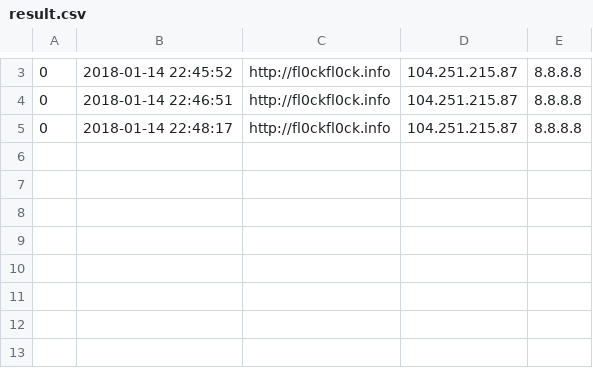
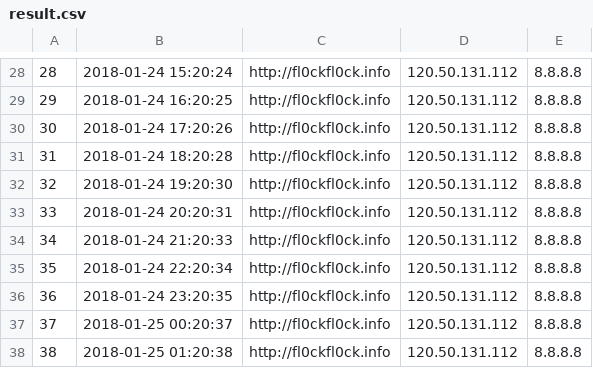
Before and after one commit to woonseon/server_ip_dns, a CSV file: result.csv, drawn as a sheet; only a part is shown, gaps mark what is left out; the diff covers the shown part only.

```diff
--- a/result.csv
+++ b/result.csv
@@ -3,3 +28,11 @@
-0,2018-01-14 22:45:52,http://fl0ckfl0ck.info,104.251.215.87,8.8.8.8
-0,2018-01-14 22:46:51,http://fl0ckfl0ck.info,104.251.215.87,8.8.8.8
-0,2018-01-14 22:48:17,http://fl0ckfl0ck.info,104.251.215.87,8.8.8.8
+28,2018-01-24 15:20:24,http://fl0ckfl0ck.info,120.50.131.112,8.8.8.8
+29,2018-01-24 16:20:25,http://fl0ckfl0ck.info,120.50.131.112,8.8.8.8
+30,2018-01-24 17:20:26,http://fl0ckfl0ck.info,120.50.131.112,8.8.8.8
+31,2018-01-24 18:20:28,http://fl0ckfl0ck.info,120.50.131.112,8.8.8.8
+32,2018-01-24 19:20:30,http://fl0ckfl0ck.info,120.50.131.112,8.8.8.8
+33,2018-01-24 20:20:31,http://fl0ckfl0ck.info,120.50.131.112,8.8.8.8
+34,2018-01-24 21:20:33,http://fl0ckfl0ck.info,120.50.131.112,8.8.8.8
+35,2018-01-24 22:20:34,http://fl0ckfl0ck.info,120.50.131.112,8.8.8.8
+36,2018-01-24 23:20:35,http://fl0ckfl0ck.info,120.50.131.112,8.8.8.8
+37,2018-01-25 00:20:37,http://fl0ckfl0ck.info,120.50.131.112,8.8.8.8
+38,2018-01-25 01:20:38,http://fl0ckfl0ck.info,120.50.131.112,8.8.8.8
```
Also changed, not shown: 25 added rows and 6 edited cells elsewhere in this file, 4 other files.
